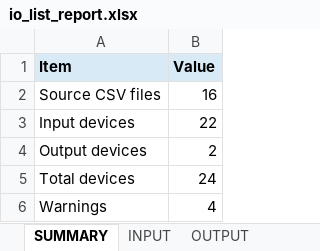
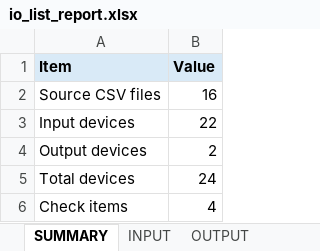
Before and after one commit to shw98-jp/gxworks2-io-list-lab, an Excel workbook: output/io_list_report.xlsx, sheet SUMMARY, drawn as a sheet; values as stored, in another font and other column widths than the file's, no borders; the diff names each change by its address in the sheet, - before the commit and + after, or states it on an @@ line.

Commit message:
refactor: rename validation output to check sheet

```diff
--- a/output/io_list_report.xlsx (sheet SUMMARY)
+++ b/output/io_list_report.xlsx (sheet SUMMARY)
-A6 (Item): Warnings
+A6 (Item): Check items
```
Also changed, not shown: other sheet tabs, 1 other file.
